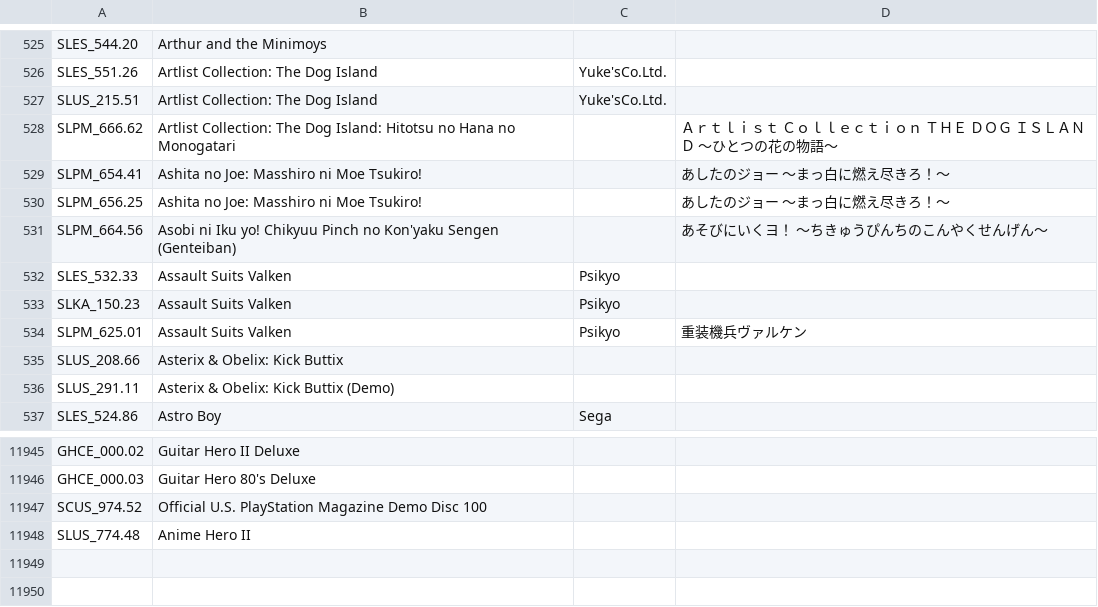
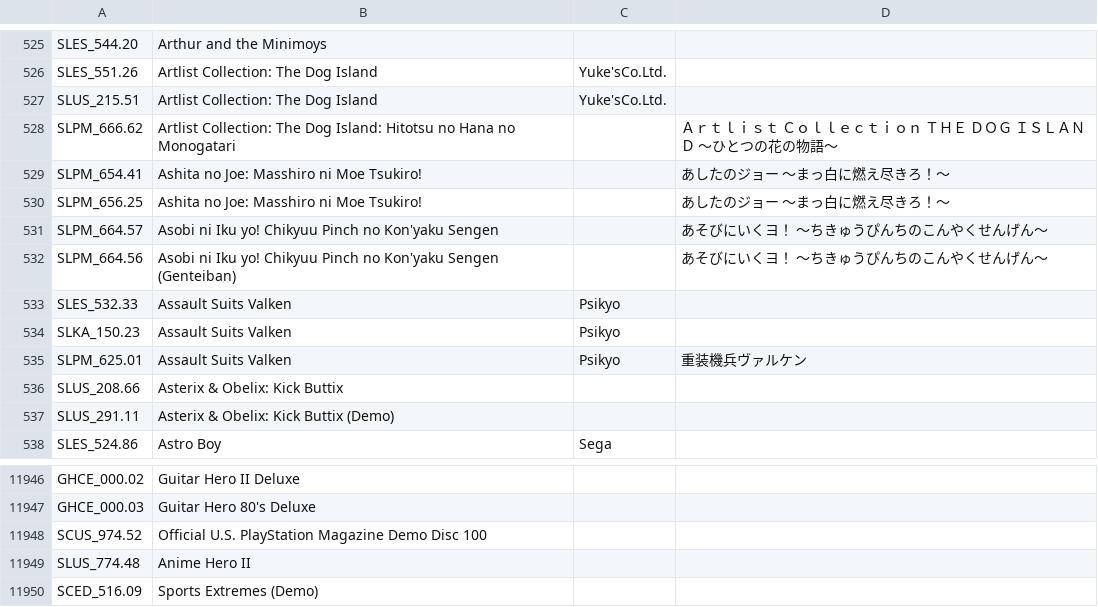
Before and after one commit to CosmicScale/PSBBN-Definitive-English-Patch, a CSV file: scripts/helper/TitlesDB_PS2.csv, drawn as a sheet; only a part is shown, gaps mark what is left out.

```diff
--- a/scripts/helper/TitlesDB_PS2.csv
+++ b/scripts/helper/TitlesDB_PS2.csv
@@ -530,2 +530,3 @@ SLPM_654.41|Ashita no Joe: Masshiro ni Moe Tsukiro!||あしたのジョー　～
 SLPM_656.25|Ashita no Joe: Masshiro ni Moe Tsukiro!||あしたのジョー　～まっ白に燃え尽きろ！～
+SLPM_664.57|Asobi ni Iku yo! Chikyuu Pinch no Kon'yaku Sengen||あそびにいくヨ！　～ちきゅうぴんちのこんやくせんげん～
 SLPM_664.56|Asobi ni Iku yo! Chikyuu Pinch no Kon'yaku Sengen (Genteiban)||あそびにいくヨ！　～ちきゅうぴんちのこんやくせんげん～
@@ -11948 +11949,2 @@ SCUS_974.52|Official U.S. PlayStation Magazine Demo Disc 100||
 SLUS_774.48|Anime Hero II||
+SCED_516.09|Sports Extremes (Demo)||
```
Also changed, not shown: scripts/helper/AppDB.csv, scripts/helper/ArtDB.csv, 2 other files.
